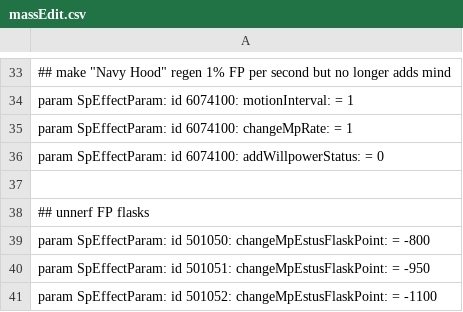
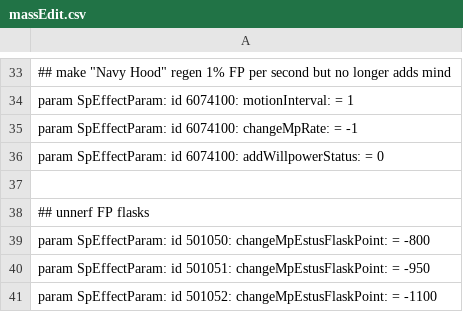
Before and after one commit to WhiteG00se/ER_QualityReforged, a CSV file: tobi_src/massEdit.csv, drawn as a sheet; only a part is shown, gaps mark what is left out; the diff names each change by its address in the sheet, - before the commit and + after, or states it on an @@ line.

```diff
--- a/tobi_src/massEdit.csv
+++ b/tobi_src/massEdit.csv
-A35: …changeMpRate: = 1
+A35: …changeMpRate: = -1
```
Also changed, not shown: 1 other file.
